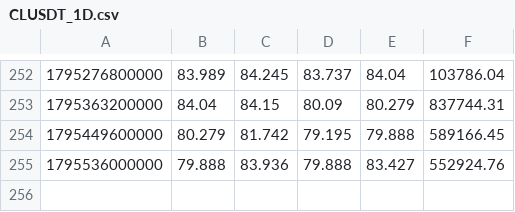
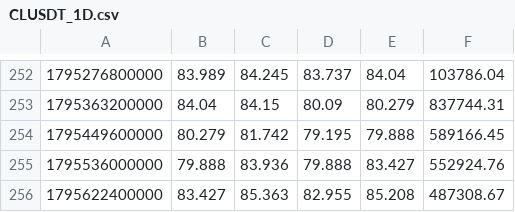
Before and after one commit to itsurslife/bitget-radar, a CSV file: CLUSDT_1D.csv, drawn as a sheet; only a part is shown, gaps mark what is left out.

```diff
--- a/CLUSDT_1D.csv
+++ b/CLUSDT_1D.csv
@@ -255 +255,2 @@
 1795536000000,79.888,83.936,79.888,83.427,552924.76
+1795622400000,83.427,85.363,82.955,85.208,487308.67
```
Also changed, not shown: AMDUSDT_1D.csv, BTCUSDT_1D.csv, 36 other files.
